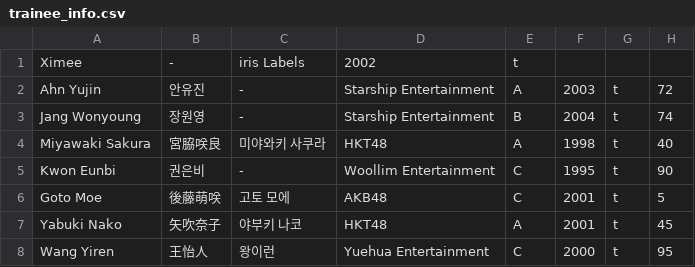
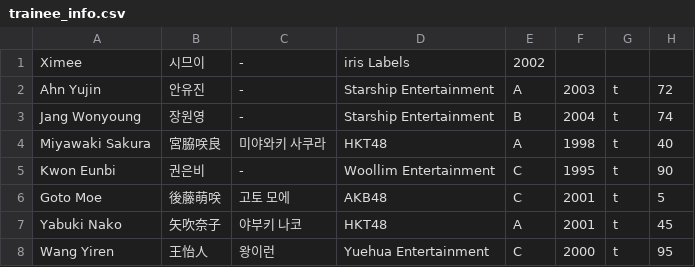
Before and after one commit to jaegirl706/violetsurvival.github.io, a CSV file: trainee_info.csv, drawn as a sheet; only a part is shown.

Commit message:
Update trainee_info.csv

```diff
--- a/trainee_info.csv
+++ b/trainee_info.csv
@@ -1,2 +1,2 @@
-"Ximee","-","iris Labels","2002","t"
+"Ximee","시므이","-","iris Labels","2002"
 "Ahn Yujin","안유진","-","Starship Entertainment","A","2003","t","72"
```
